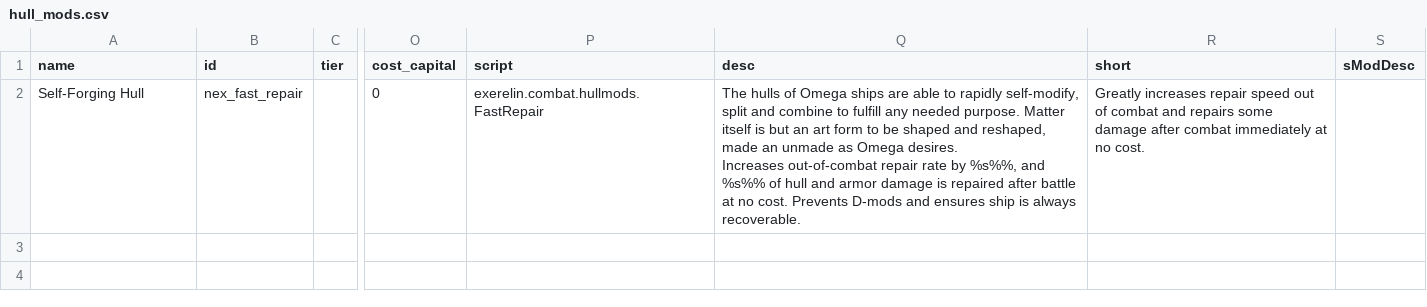
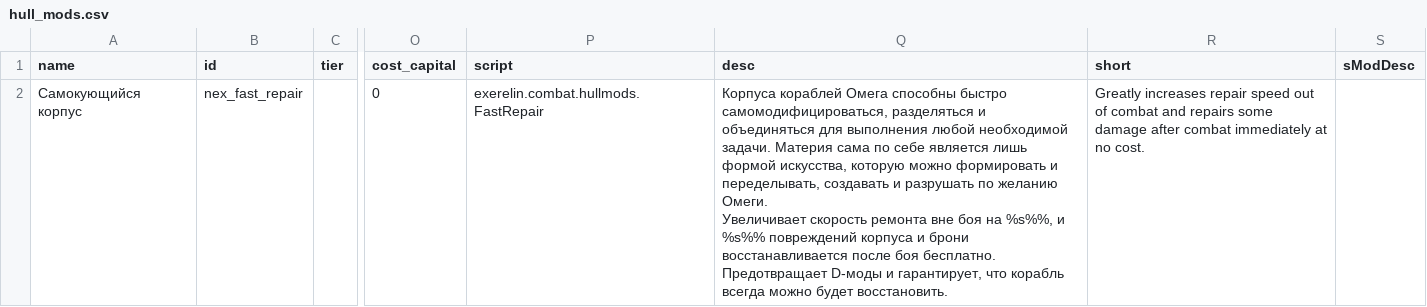
Before and after one commit to IvanFedosov1/Nexereline_rus, a CSV file: ru/data/hullmods/hull_mods.csv, drawn as a sheet; only a part is shown, gaps mark what is left out; ↵ is a line break in a cell; the diff names each change by its address in the sheet, - before the commit and + after, or states it on an @@ line.

```diff
--- a/ru/data/hullmods/hull_mods.csv
+++ b/ru/data/hullmods/hull_mods.csv
-A2 (name): Self-Forging Hull
+A2 (name): Самокующийся корпус
-Q2 (desc): The hulls of Omega ships are able to rapidly self-modify, split and combine to fulfill any needed purpose. Matter itself is but an art form to be shaped and reshaped, made an unmade as Omega desires. ↵ Increases out-of-combat repair rate by %s%%, and %s%% of hull and armor damage is repaired after battle at no cost. Prevents D-mods and ensures ship is always recoverable.
+Q2 (desc): Корпуса кораблей Омега способны быстро самомодифицироваться, разделяться и объединяться для выполнения любой необходимой задачи. Материя сама по себе является лишь формой искусства, которую можно формировать и переделывать, создавать и разрушать по желанию Омеги. ↵ Увеличивает скорость ремонта вне боя на %s%%, и %s%% повреждений корпуса и брони восстанавливается после боя бесплатно. Предотвращает D-моды и гарантирует, что корабль всегда можно будет восстановить.
```
Also changed, not shown: ru/data/campaign/UNGP_rules.csv, ru/data/campaign/market_conditions.csv, 8 other files.
